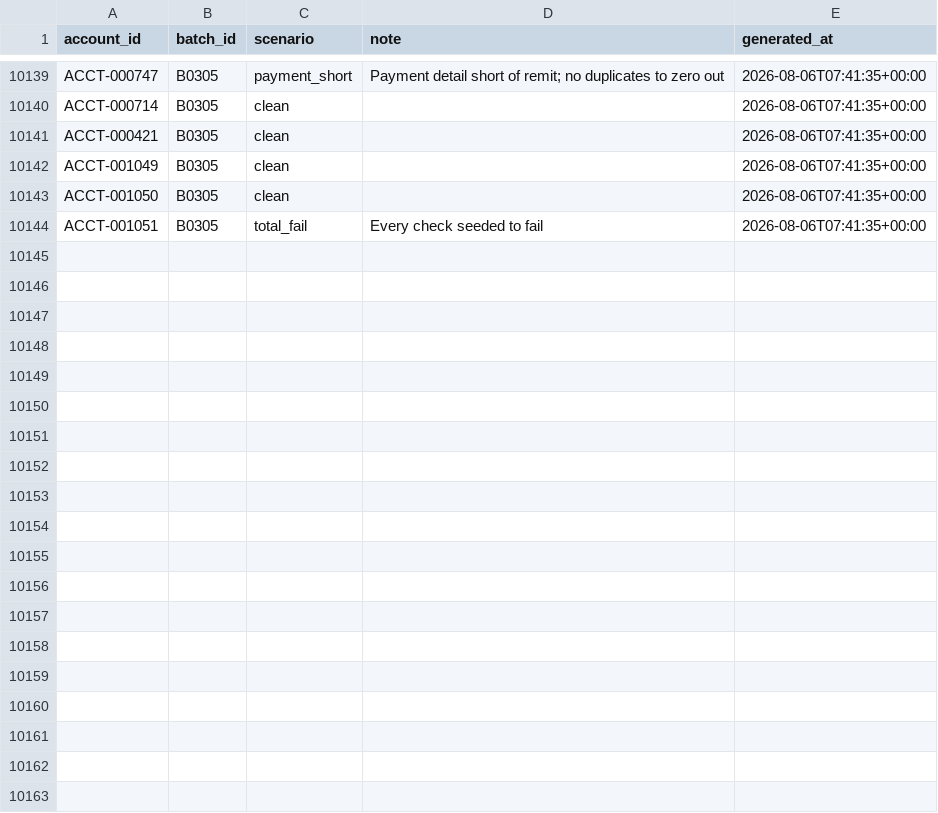
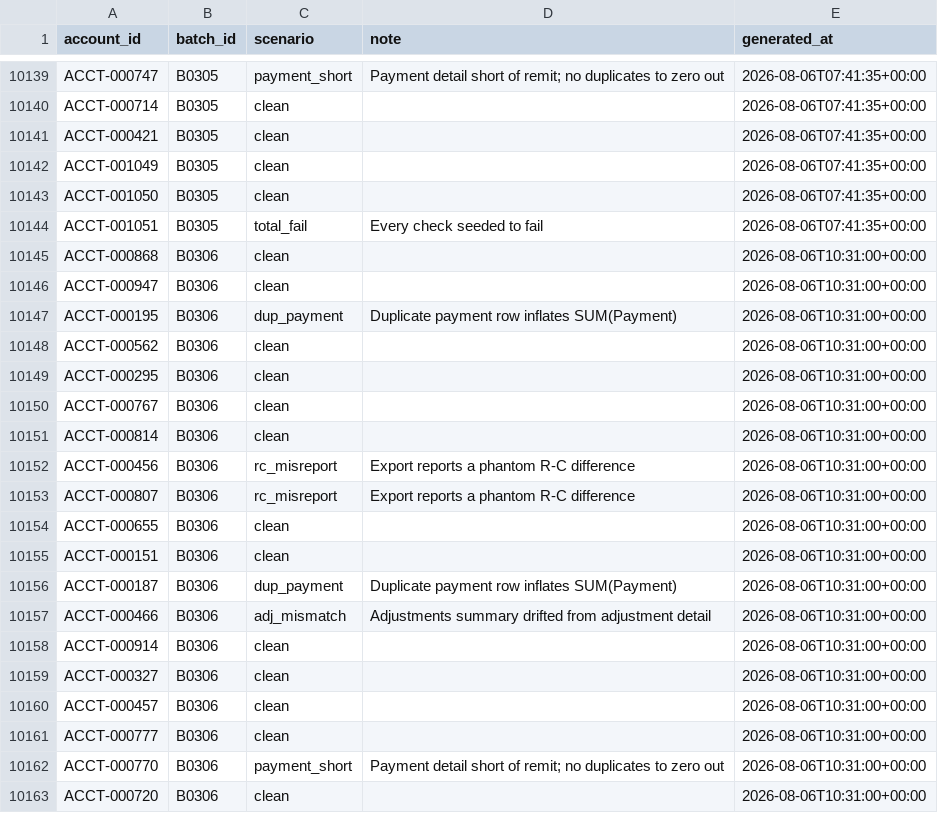
Before and after one commit to jelendu/remit-reconciliation-engine, a CSV file: data_gen/output/_scenarios.csv, drawn as a sheet; only a part is shown, gaps mark what is left out; the diff covers the shown part only; the diff names each change by its address in the sheet, - before the commit and + after, or states it on an @@ line.

```diff
--- a/data_gen/output/_scenarios.csv
+++ b/data_gen/output/_scenarios.csv
+row 10145: ACCT-000868 | B0306 | clean |  | 2026-08-06T10:31:00+00:00
+row 10146: ACCT-000947 | B0306 | clean |  | 2026-08-06T10:31:00+00:00
+row 10147: ACCT-000195 | B0306 | dup_payment | Duplicate payment row inflates SUM(Payment) | 2026-08-06T10:31:00+00:00
+row 10148: ACCT-000562 | B0306 | clean |  | 2026-08-06T10:31:00+00:00
+row 10149: ACCT-000295 | B0306 | clean |  | 2026-08-06T10:31:00+00:00
+row 10150: ACCT-000767 | B0306 | clean |  | 2026-08-06T10:31:00+00:00
+row 10151: ACCT-000814 | B0306 | clean |  | 2026-08-06T10:31:00+00:00
+row 10152: ACCT-000456 | B0306 | rc_misreport | Export reports a phantom R-C difference | 2026-08-06T10:31:00+00:00
+row 10153: ACCT-000807 | B0306 | rc_misreport | Export reports a phantom R-C difference | 2026-08-06T10:31:00+00:00
+row 10154: ACCT-000655 | B0306 | clean |  | 2026-08-06T10:31:00+00:00
+row 10155: ACCT-000151 | B0306 | clean |  | 2026-08-06T10:31:00+00:00
+row 10156: ACCT-000187 | B0306 | dup_payment | Duplicate payment row inflates SUM(Payment) | 2026-08-06T10:31:00+00:00
+row 10157: ACCT-000466 | B0306 | adj_mismatch | Adjustments summary drifted from adjustment detail | 2026-08-06T10:31:00+00:00
+row 10158: ACCT-000914 | B0306 | clean |  | 2026-08-06T10:31:00+00:00
+row 10159: ACCT-000327 | B0306 | clean |  | 2026-08-06T10:31:00+00:00
+row 10160: ACCT-000457 | B0306 | clean |  | 2026-08-06T10:31:00+00:00
+row 10161: ACCT-000777 | B0306 | clean |  | 2026-08-06T10:31:00+00:00
+row 10162: ACCT-000770 | B0306 | payment_short | Payment detail short of remit; no duplicates to zero out | 2026-08-06T10:31:00+00:00
+row 10163: ACCT-000720 | B0306 | clean |  | 2026-08-06T10:31:00+00:00
```
Also changed, not shown: 16 added rows elsewhere in this file, data_gen/output/adjustment_amts.csv, data_gen/output/adjustments.csv, 17 other files.
